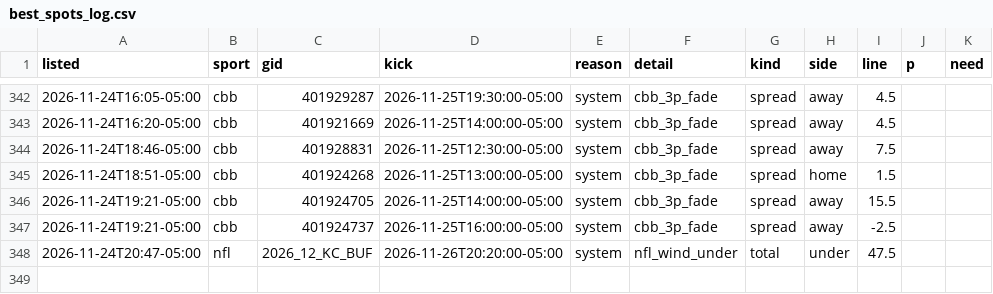
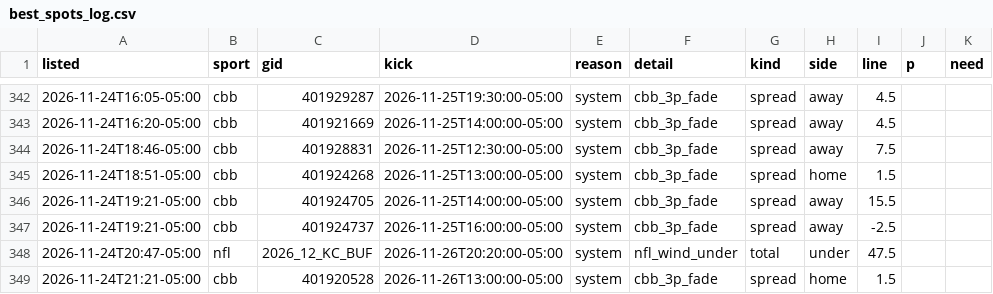
Before and after one commit to dylankelly0233-hoops/alphapoint-dashboards, a CSV file: best_spots_log.csv, drawn as a sheet; only a part is shown, gaps mark what is left out.

```diff
--- a/best_spots_log.csv
+++ b/best_spots_log.csv
@@ -348 +348,2 @@ listed,sport,gid,kick,reason,detail,kind,side,line,p,need
 2026-11-24T20:47-05:00,nfl,2026_12_KC_BUF,2026-11-26T20:20:00-05:00,system,nfl_wind_under,total,under,47.5,,
+2026-11-24T21:21-05:00,cbb,401920528,2026-11-26T13:00:00-05:00,system,cbb_3p_fade,spread,home,1.5,,
```
Also changed, not shown: golf_log_2026.csv, projections_cbb.csv, 10 other files.
